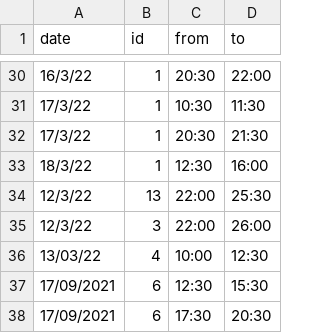
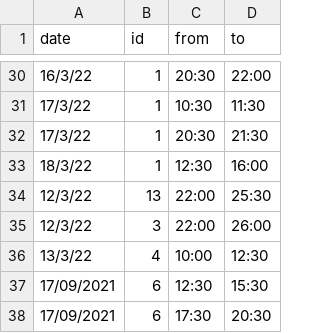
Before and after one commit to unixlabnyuad/unixlabnyuad.github.io, a CSV file: data/absent.csv, drawn as a sheet; only a part is shown, gaps mark what is left out.

Commit message:
Update absent.csv

```diff
--- a/data/absent.csv
+++ b/data/absent.csv
@@ -35,3 +35,3 @@ date,id,from,to
 12/3/22,3,22:00,26:00
-13/03/22,4,10:00,12:30
+13/3/22,4,10:00,12:30
 17/09/2021,6,12:30,15:30
```
